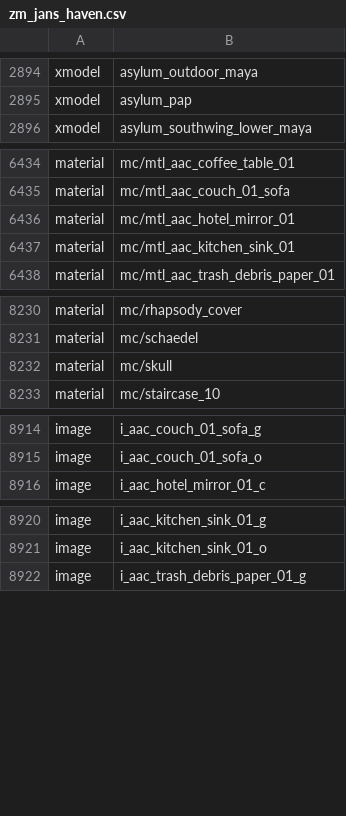
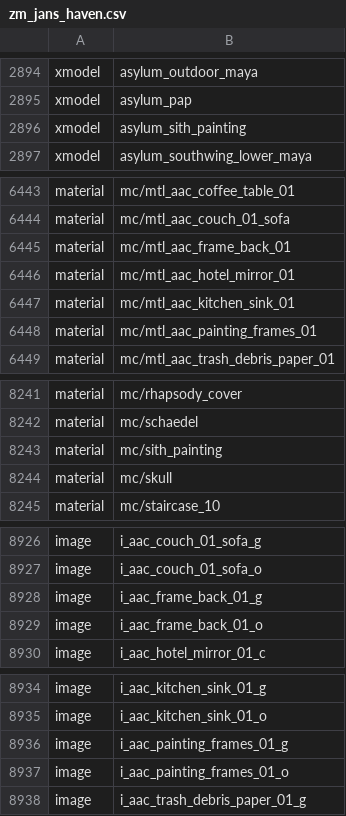
Before and after one commit to Sheyzon/COD_BO3_Modtools-Undead_Asylum, a CSV file: usermaps/zm_jans_haven/zone_source/all/assetlist/zm_jans_haven.csv, drawn as a sheet; only a part is shown, gaps mark what is left out; the diff covers the shown part only.

```diff
--- a/usermaps/zm_jans_haven/zone_source/all/assetlist/zm_jans_haven.csv
+++ b/usermaps/zm_jans_haven/zone_source/all/assetlist/zm_jans_haven.csv
@@ -2895,2 +2895,3 @@ xmodel,asylum_outdoor_maya
 xmodel,asylum_pap
+xmodel,asylum_sith_painting
 xmodel,asylum_southwing_lower_maya
@@ -6435,4 +6444,6 @@ material,mc/mtl_aac_coffee_table_01
 material,mc/mtl_aac_couch_01_sofa
+material,mc/mtl_aac_frame_back_01
 material,mc/mtl_aac_hotel_mirror_01
 material,mc/mtl_aac_kitchen_sink_01
+material,mc/mtl_aac_painting_frames_01
 material,mc/mtl_aac_trash_debris_paper_01
@@ -8231,2 +8242,3 @@ material,mc/rhapsody_cover
 material,mc/schaedel
+material,mc/sith_painting
 material,mc/skull
@@ -8915,2 +8927,4 @@ image,i_aac_couch_01_sofa_g
 image,i_aac_couch_01_sofa_o
+image,i_aac_frame_back_01_g
+image,i_aac_frame_back_01_o
 image,i_aac_hotel_mirror_01_c
@@ -8921,2 +8935,4 @@ image,i_aac_kitchen_sink_01_g
 image,i_aac_kitchen_sink_01_o
+image,i_aac_painting_frames_01_g
+image,i_aac_painting_frames_01_o
 image,i_aac_trash_debris_paper_01_g
```
Also changed, not shown: 19 added rows elsewhere in this file, usermaps/zm_jans_haven/zone_source/all/assetinfo/zm_jans_haven_bulletreport.csv, usermaps/zm_jans_haven/zone_source/all/assetinfo/zm_jans_haven_poolinfo.csv, 13 other files.
